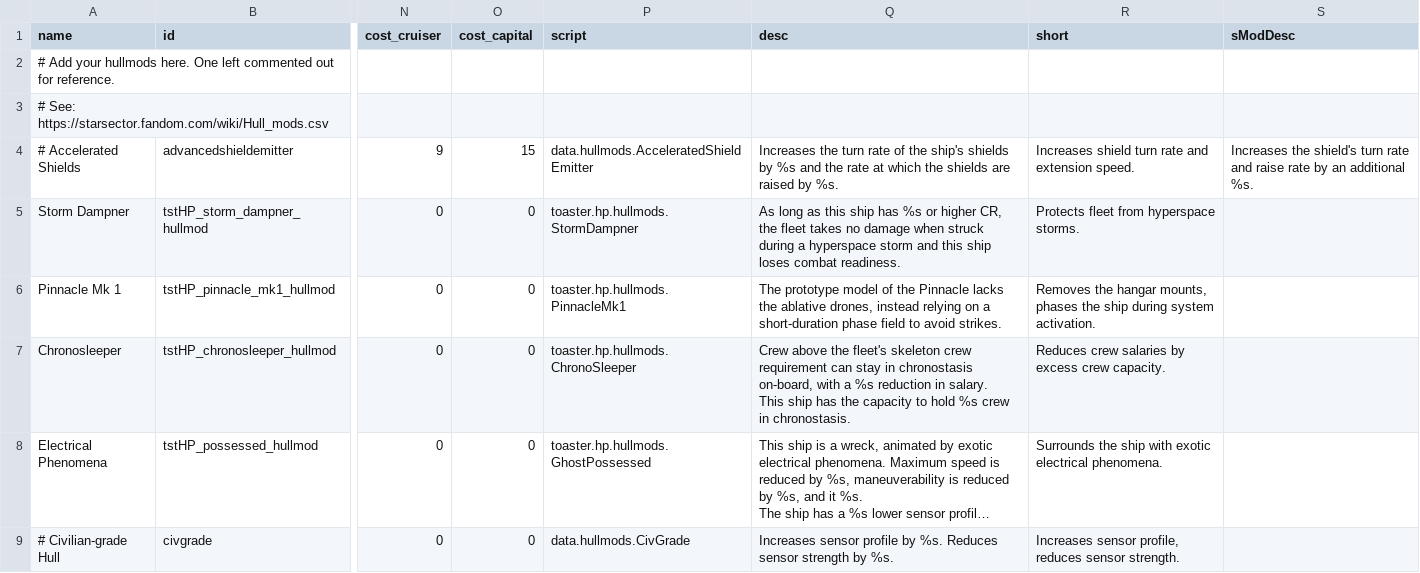
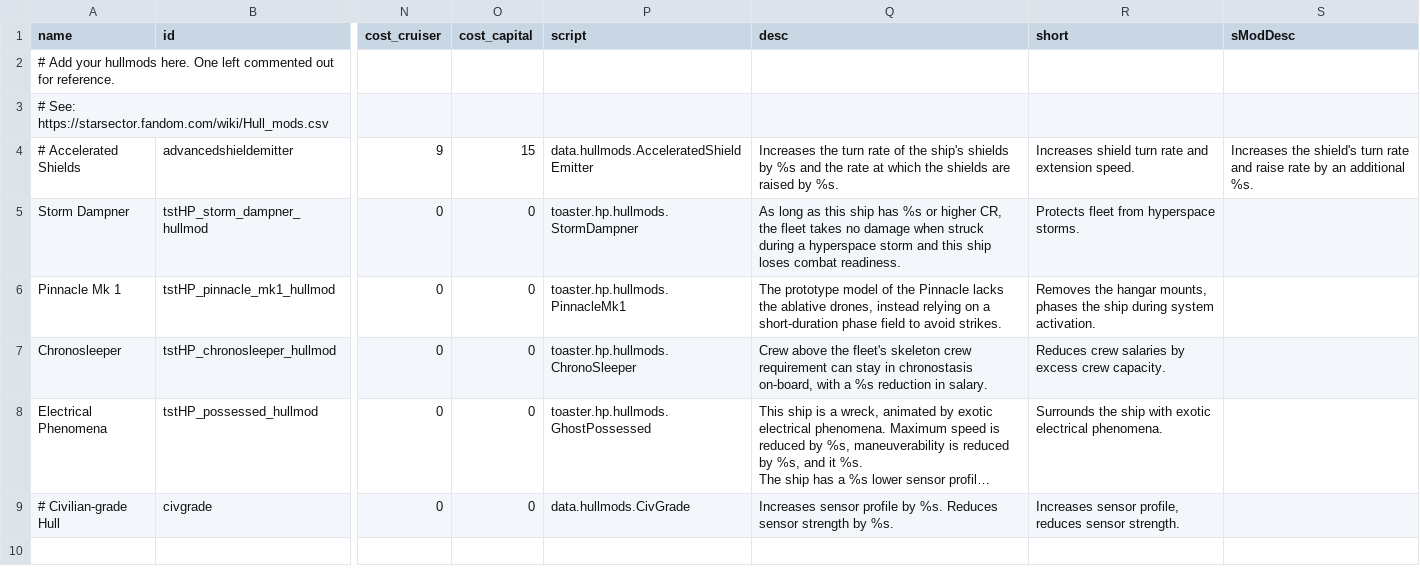
Before and after one commit to smangham/starsector-heliopause-innovations, a CSV file: data/hullmods/hull_mods.csv, drawn as a sheet; only a part is shown, gaps mark what is left out; long unchanged cells end in …; ↵ is a line break in a cell; the diff names each change by its address in the sheet, - before the commit and + after, or states it on an @@ line.

```diff
--- a/data/hullmods/hull_mods.csv
+++ b/data/hullmods/hull_mods.csv
-Q7 (desc): …in salary. ↵ This ship has the capacity to hold %s crew in chronostasis.
+Q7 (desc): …in salary.
```
Also changed, not shown: data/campaign/submarkets.csv, data/hulls/ship_data.csv, 35 other files.
